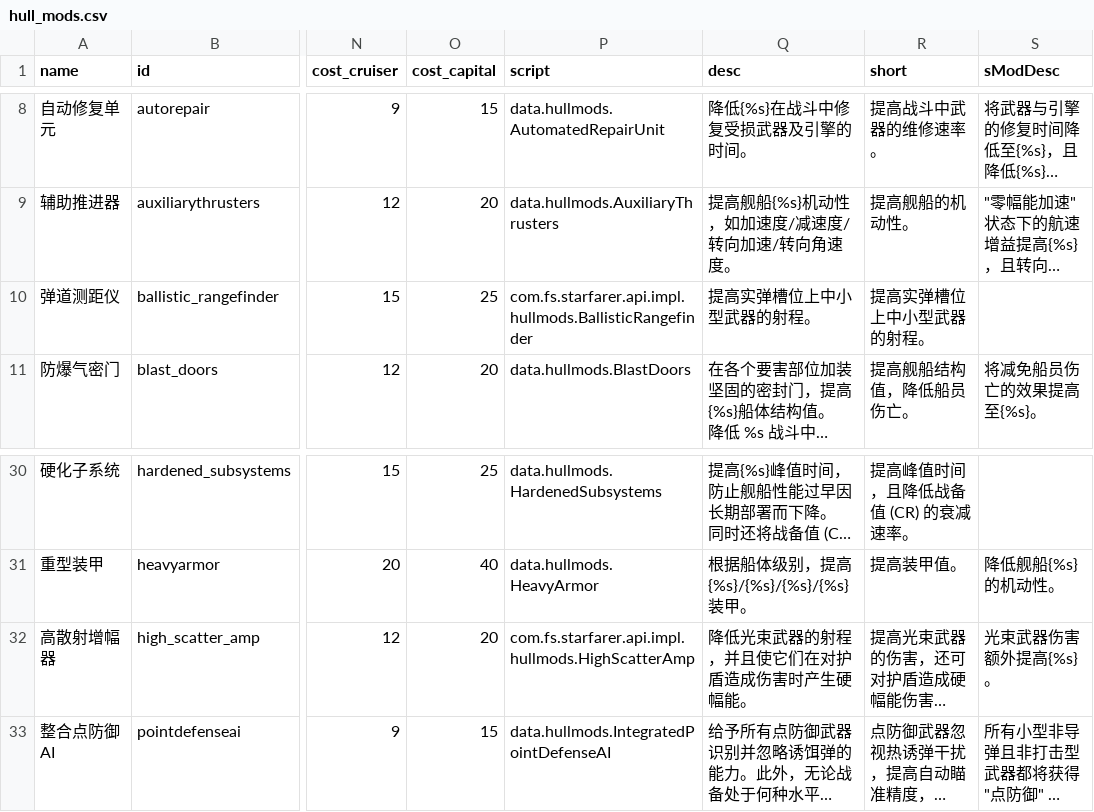
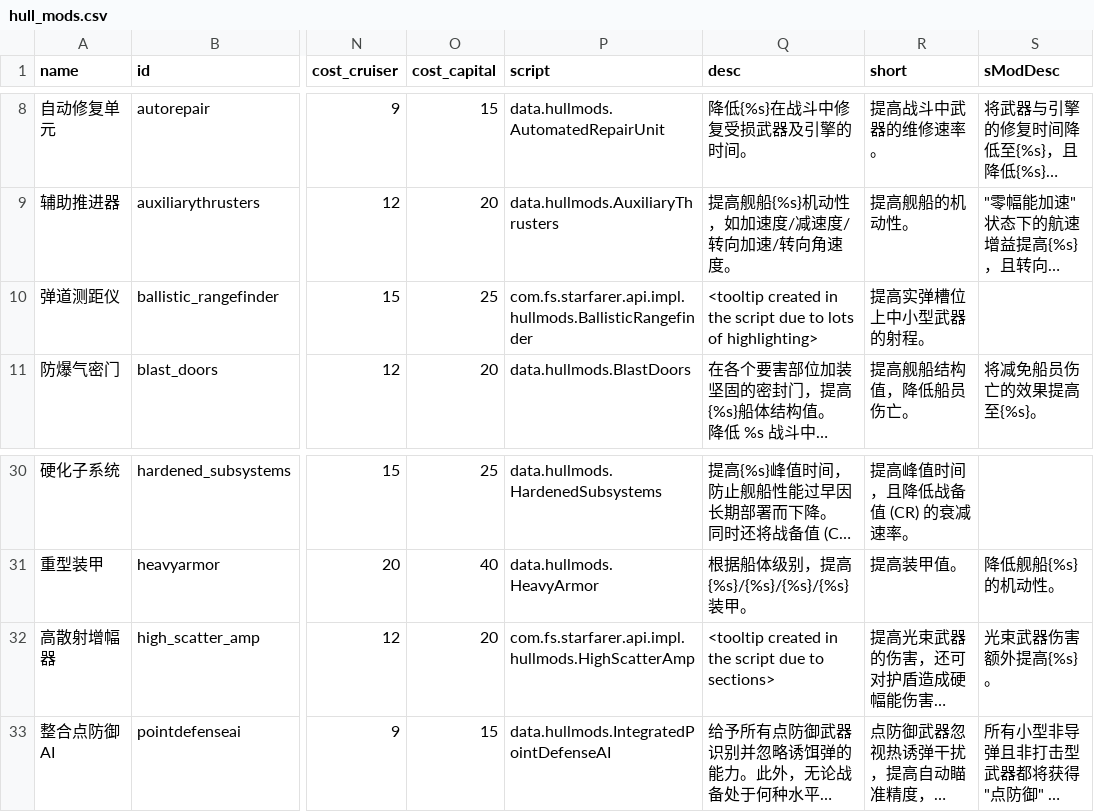
Before and after one commit to TruthOriginem/Starsector-Localization-CN, a CSV file: localization/data/hullmods/hull_mods.csv, drawn as a sheet; only a part is shown, gaps mark what is left out; long unchanged cells end in …; the diff names each change by its address in the sheet, - before the commit and + after, or states it on an @@ line.

```diff
--- a/localization/data/hullmods/hull_mods.csv
+++ b/localization/data/hullmods/hull_mods.csv
-Q10 (desc): 提高实弹槽位上中小型武器的射程。
+Q10 (desc): <tooltip created in the script due to lots of highlighting>
-Q32 (desc): 降低光束武器的射程，并且使它们在对护盾造成伤害时产生硬幅能。
+Q32 (desc): <tooltip created in the script due to sections>
```
Also changed, not shown: 4 other files.
